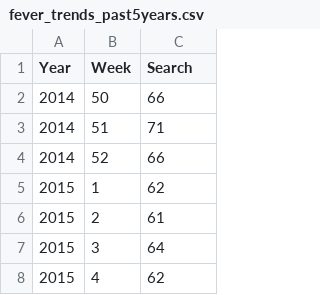
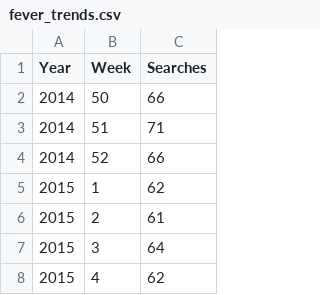
Before and after one commit to xiebrian/6s080_final_project, a CSV file: data/google_trends/fever_trends.csv (was data/fever_trends_past5years.csv), drawn as a sheet; only a part is shown.

Commit message:
cleaned and reorganized google trends data

```diff
--- a/data/fever_trends_past5years.csv
+++ b/data/google_trends/fever_trends.csv
@@ -1,2 +1,2 @@
-Year,Week,Search
+Year,Week,Searches
 2014,50,66
```
Also changed, not shown: 20 other files.
